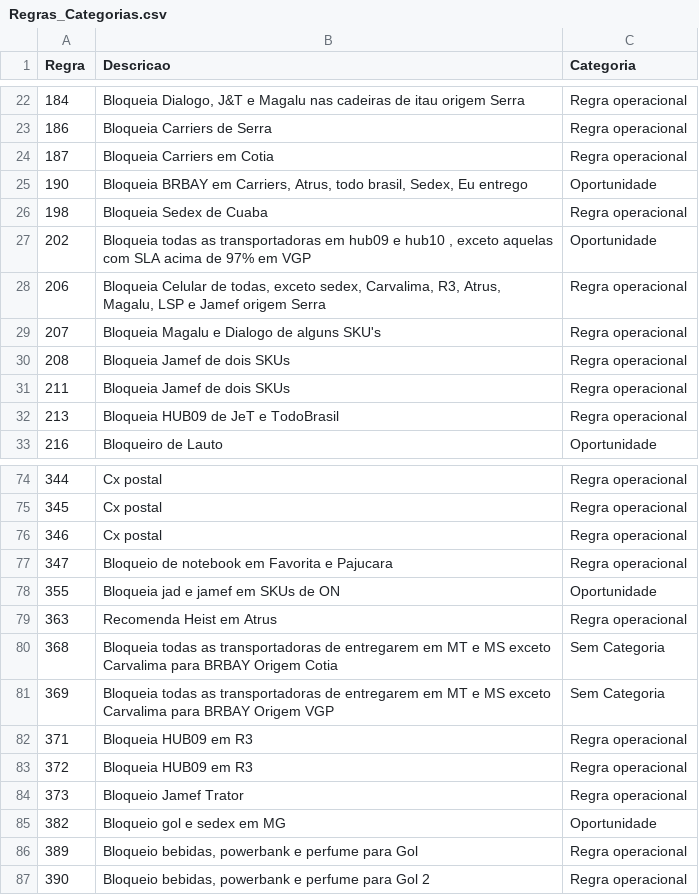
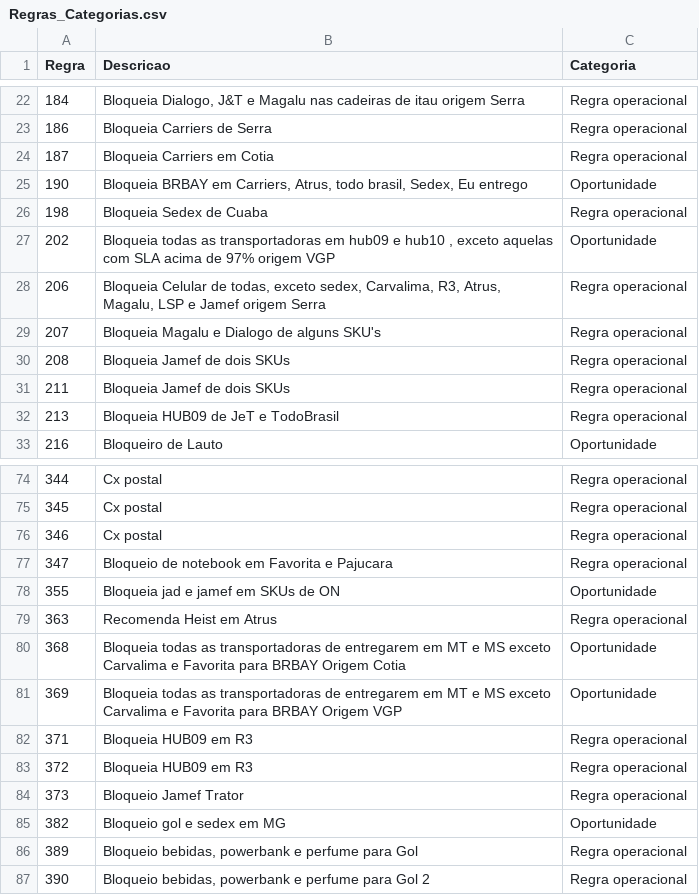
Before and after one commit to Renato-Donadel/monitor-pedidos, a CSV file: data/Regras_Categorias.csv, drawn as a sheet; only a part is shown, gaps mark what is left out.

```diff
--- a/data/Regras_Categorias.csv
+++ b/data/Regras_Categorias.csv
@@ -26,3 +26,3 @@ Regra;Descricao;Categoria
 198;Bloqueia Sedex de Cuaba;Regra operacional
-202;Bloqueia todas as transportadoras em hub09 e hub10 , exceto aquelas com SLA acima de 97%  em VGP;Oportunidade
+202;Bloqueia todas as transportadoras em hub09 e hub10 , exceto aquelas com SLA acima de 97%  origem VGP;Oportunidade
 206;Bloqueia Celular de todas, exceto sedex, Carvalima, R3, Atrus, Magalu, LSP e Jamef origem Serra;Regra operacional
@@ -79,4 +79,4 @@ Regra;Descricao;Categoria
 363;Recomenda Heist em Atrus;Regra operacional
-368;Bloqueia todas as transportadoras de entregarem em MT e MS exceto Carvalima para BRBAY Origem Cotia;Sem Categoria
-369;Bloqueia todas as transportadoras de entregarem em MT e MS exceto Carvalima para BRBAY Origem VGP;Sem Categoria
+368;Bloqueia todas as transportadoras de entregarem em MT e MS exceto Carvalima e Favorita para BRBAY Origem Cotia;Oportunidade
+369;Bloqueia todas as transportadoras de entregarem em MT e MS exceto Carvalima e Favorita para BRBAY Origem VGP;Oportunidade
 371;Bloqueia HUB09 em R3;Regra operacional
```
Also changed, not shown: data/Impacto_Financeiro.csv, 1 other file.
